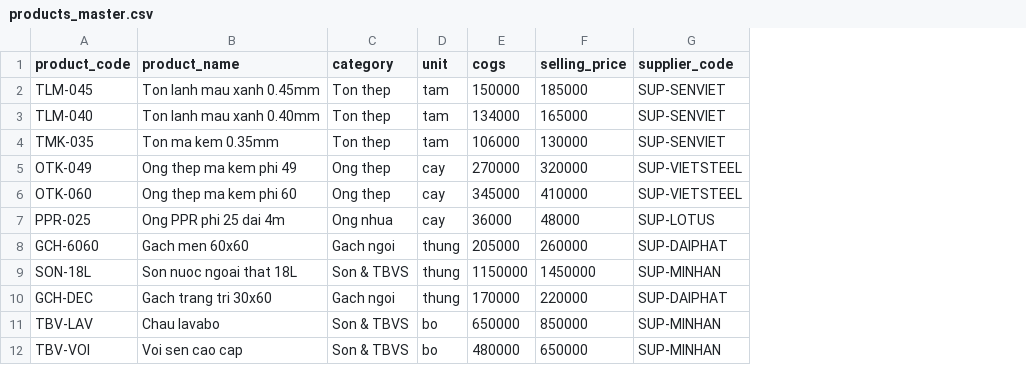
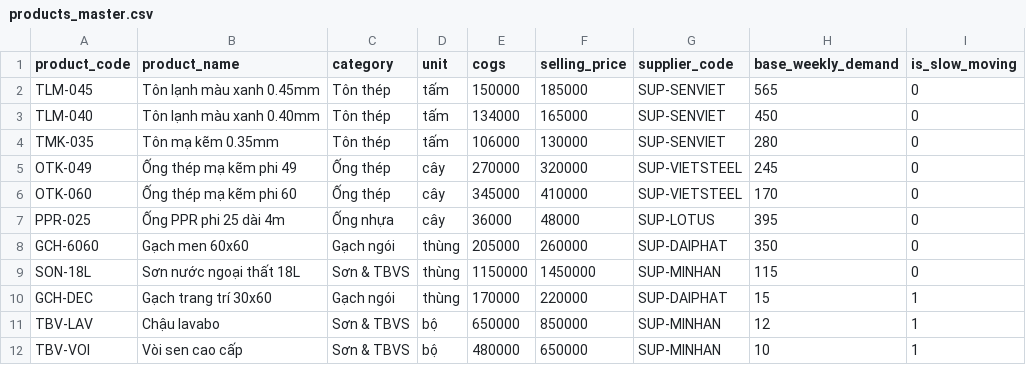
Before and after one commit to camlydang1703/SenovaHome-, a CSV file: data/products_master.csv, drawn as a sheet; the diff names each change by its address in the sheet, - before the commit and + after, or states it on an @@ line.

```diff
--- a/data/products_master.csv
+++ b/data/products_master.csv
+column H (base_weekly_demand), rows 2-12: 565 | 450 | 280 | 245 | 170 | 395 | 350 | 115 | 15 | 12 | 10
+column I (is_slow_moving), rows 2-12: 0 | 0 | 0 | 0 | 0 | 0 | 0 | 0 | 1 | 1 | 1
-B2 (product_name): Ton lanh mau xanh 0.45mm
+B2 (product_name): Tôn lạnh màu xanh 0.45mm
-C2:C4 (category): Ton thep
+C2:C4 (category): Tôn thép
-D2:D4 (unit): tam
+D2:D4 (unit): tấm
-B3 (product_name): Ton lanh mau xanh 0.40mm
+B3 (product_name): Tôn lạnh màu xanh 0.40mm
-B4 (product_name): Ton ma kem 0.35mm
+B4 (product_name): Tôn mạ kẽm 0.35mm
-B5 (product_name): Ong thep ma kem phi 49
+B5 (product_name): Ống thép mạ kẽm phi 49
-C5:C6 (category): Ong thep
+C5:C6 (category): Ống thép
-D5:D7 (unit): cay
+D5:D7 (unit): cây
-B6 (product_name): Ong thep ma kem phi 60
+B6 (product_name): Ống thép mạ kẽm phi 60
-B7 (product_name): Ong PPR phi 25 dai 4m
+B7 (product_name): Ống PPR phi 25 dài 4m
-C7 (category): Ong nhua
+C7 (category): Ống nhựa
-B8 (product_name): Gach men 60x60
+B8 (product_name): Gạch men 60x60
-C8 (category): Gach ngoi
+C8 (category): Gạch ngói
-D8:D10 (unit): thung
+D8:D10 (unit): thùng
-B9 (product_name): Son nuoc ngoai that 18L
+B9 (product_name): Sơn nước ngoại thất 18L
-C9 (category): Son & TBVS
+C9 (category): Sơn & TBVS
-B10 (product_name): Gach trang tri 30x60
+B10 (product_name): Gạch trang trí 30x60
-C10 (category): Gach ngoi
+C10 (category): Gạch ngói
-B11 (product_name): Chau lavabo
+B11 (product_name): Chậu lavabo
-C11:C12 (category): Son & TBVS
+C11:C12 (category): Sơn & TBVS
-D11:D12 (unit): bo
+D11:D12 (unit): bộ
-B12 (product_name): Voi sen cao cap
+B12 (product_name): Vòi sen cao cấp
```
Also changed, not shown: data/inventory_opening.csv, 12 other files.
